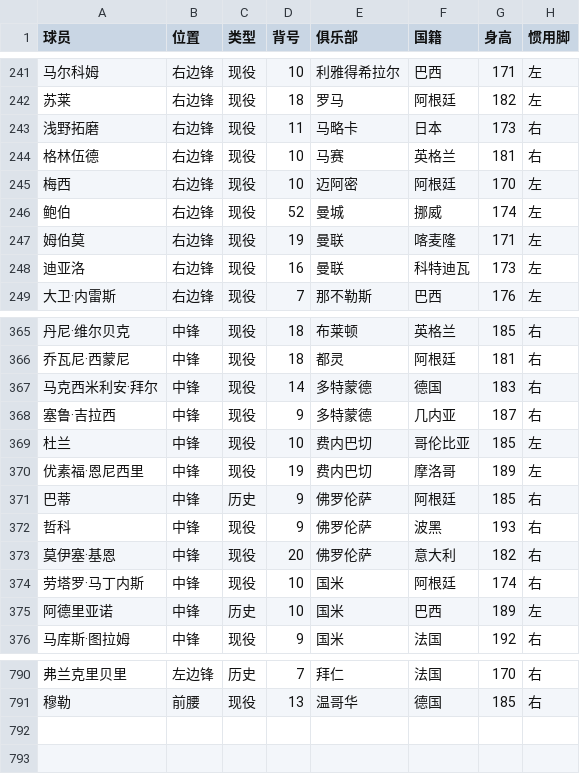
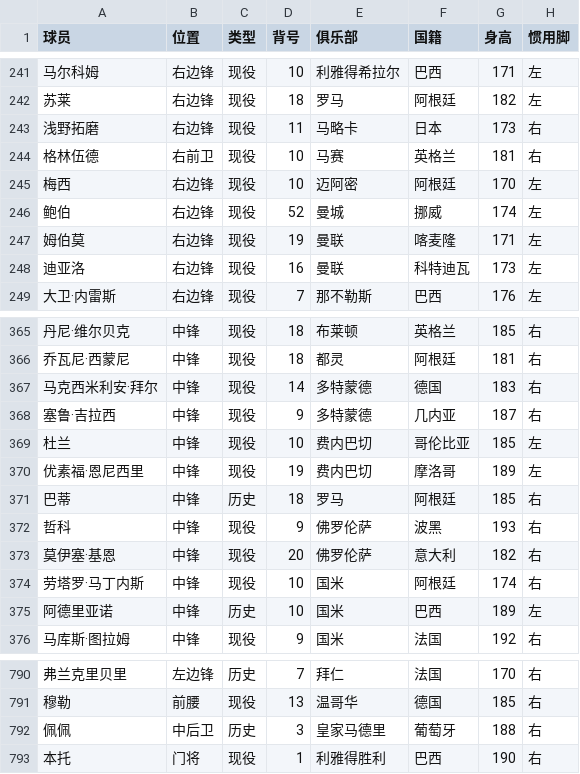
Before and after one commit to InGnIJM/kuangliangba, a CSV file: players.csv, drawn as a sheet; only a part is shown, gaps mark what is left out.

Commit message:
feat:新增部分球员

```diff
--- a/players.csv
+++ b/players.csv
@@ -243,3 +243,3 @@
 "浅野拓磨","右边锋","现役","11","马略卡","日本","173","右"
-"格林伍德","右边锋","现役","10","马赛","英格兰","181","右"
+"格林伍德","右前卫","现役","10","马赛","英格兰","181","右"
 "梅西","右边锋","现役","10","迈阿密","阿根廷","170","左"
@@ -370,3 +370,3 @@
 "优素福·恩尼西里","中锋","现役","19","费内巴切","摩洛哥","189","左"
-"巴蒂","中锋","历史","9","佛罗伦萨","阿根廷","185","右"
+"巴蒂","中锋","历史","18","罗马","阿根廷","185","右"
 "哲科","中锋","现役","9","佛罗伦萨","波黑","193","右"
@@ -791 +791,3 @@
 "穆勒","前腰","现役","13","温哥华","德国","185","右"
+"佩佩","中后卫","历史","3","皇家马德里","葡萄牙","188","右"
+"本托","门将","现役","1","利雅得胜利","巴西","190","右"
```
